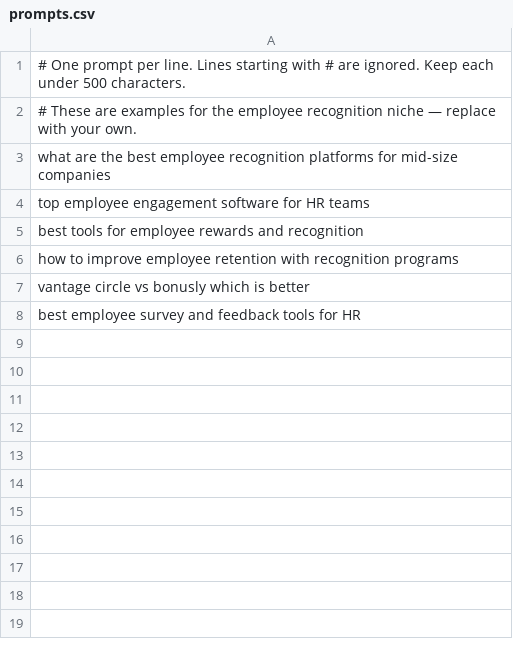
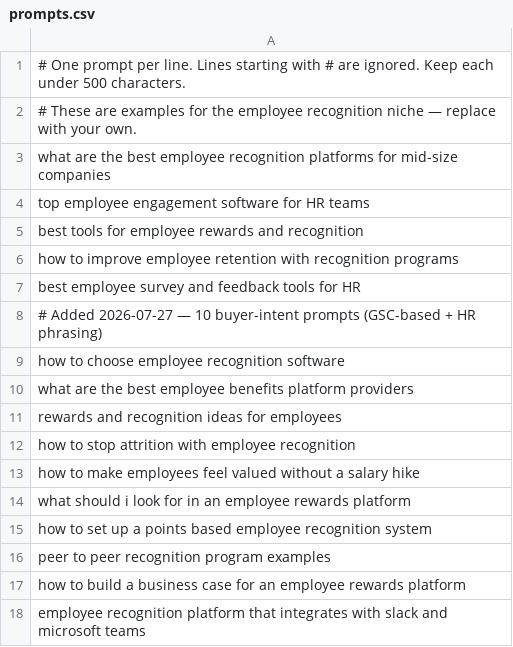
Before and after one commit to Milton-Talukdar/seo_tools, a CSV file: llm-keyword-tracker/prompts.csv, drawn as a sheet.

Commit message:
Cut tracker cost: biweekly runs, 2 platforms, +10 buyer-intent prompts

```diff
--- a/llm-keyword-tracker/prompts.csv
+++ b/llm-keyword-tracker/prompts.csv
@@ -6,3 +6,13 @@ best tools for employee rewards and recognition
 how to improve employee retention with recognition programs
-vantage circle vs bonusly which is better
 best employee survey and feedback tools for HR
+# Added 2026-07-27 — 10 buyer-intent prompts (GSC-based + HR phrasing)
+how to choose employee recognition software
+what are the best employee benefits platform providers
+rewards and recognition ideas for employees
+how to stop attrition with employee recognition
+how to make employees feel valued without a salary hike
+what should i look for in an employee rewards platform
+how to set up a points based employee recognition system
+peer to peer recognition program examples
+how to build a business case for an employee rewards platform
+employee recognition platform that integrates with slack and microsoft teams
```
Also changed, not shown: 4 other files.
